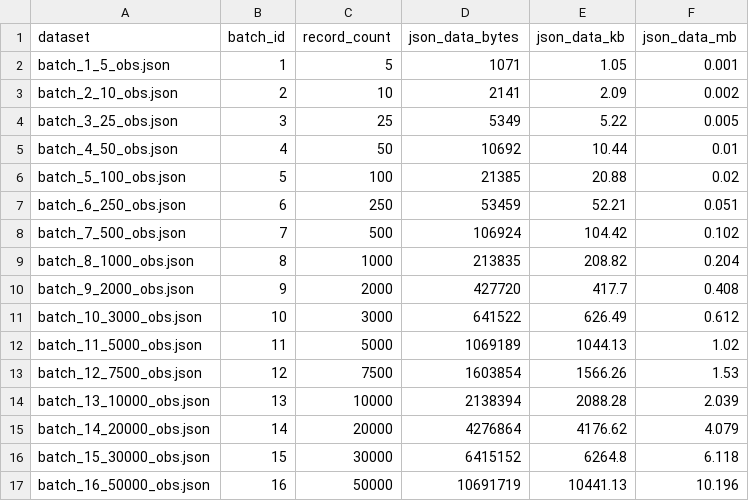
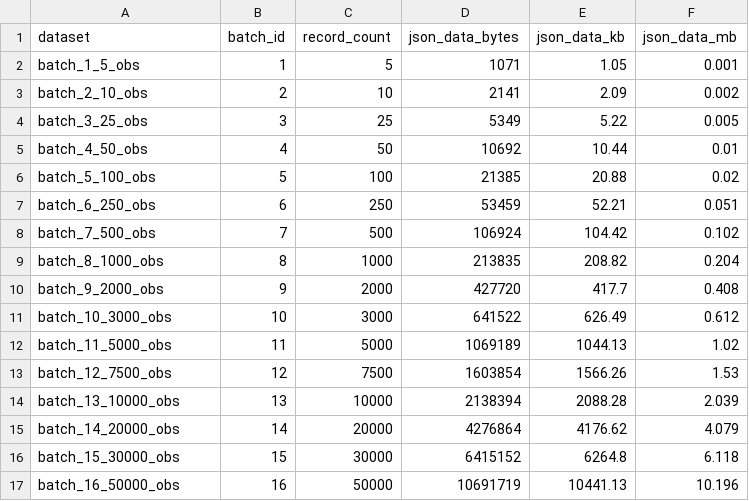
Before and after one commit to Yo581515/timeseriess, a CSV file: data/row_data/dataset_sizes.csv, drawn as a sheet.

Commit message:
updated mongodb data

```diff
--- a/data/row_data/dataset_sizes.csv
+++ b/data/row_data/dataset_sizes.csv
@@ -1,17 +1,17 @@
 dataset,batch_id,record_count,json_data_bytes,json_data_kb,json_data_mb
-batch_1_5_obs.json,1,5,1071,1.05,0.001
-batch_2_10_obs.json,2,10,2141,2.09,0.002
-batch_3_25_obs.json,3,25,5349,5.22,0.005
-batch_4_50_obs.json,4,50,10692,10.44,0.01
-batch_5_100_obs.json,5,100,21385,20.88,0.02
-batch_6_250_obs.json,6,250,53459,52.21,0.051
-batch_7_500_obs.json,7,500,106924,104.42,0.102
-batch_8_1000_obs.json,8,1000,213835,208.82,0.204
-batch_9_2000_obs.json,9,2000,427720,417.7,0.408
-batch_10_3000_obs.json,10,3000,641522,626.49,0.612
-batch_11_5000_obs.json,11,5000,1069189,1044.13,1.02
-batch_12_7500_obs.json,12,7500,1603854,1566.26,1.53
-batch_13_10000_obs.json,13,10000,2138394,2088.28,2.039
-batch_14_20000_obs.json,14,20000,4276864,4176.62,4.079
-batch_15_30000_obs.json,15,30000,6415152,6264.8,6.118
-batch_16_50000_obs.json,16,50000,10691719,10441.13,10.196
+batch_1_5_obs,1,5,1071,1.05,0.001
+batch_2_10_obs,2,10,2141,2.09,0.002
+batch_3_25_obs,3,25,5349,5.22,0.005
+batch_4_50_obs,4,50,10692,10.44,0.01
+batch_5_100_obs,5,100,21385,20.88,0.02
+batch_6_250_obs,6,250,53459,52.21,0.051
+batch_7_500_obs,7,500,106924,104.42,0.102
+batch_8_1000_obs,8,1000,213835,208.82,0.204
+batch_9_2000_obs,9,2000,427720,417.7,0.408
+batch_10_3000_obs,10,3000,641522,626.49,0.612
+batch_11_5000_obs,11,5000,1069189,1044.13,1.02
+batch_12_7500_obs,12,7500,1603854,1566.26,1.53
+batch_13_10000_obs,13,10000,2138394,2088.28,2.039
+batch_14_20000_obs,14,20000,4276864,4176.62,4.079
+batch_15_30000_obs,15,30000,6415152,6264.8,6.118
+batch_16_50000_obs,16,50000,10691719,10441.13,10.196
```
Also changed, not shown: 23 other files.
